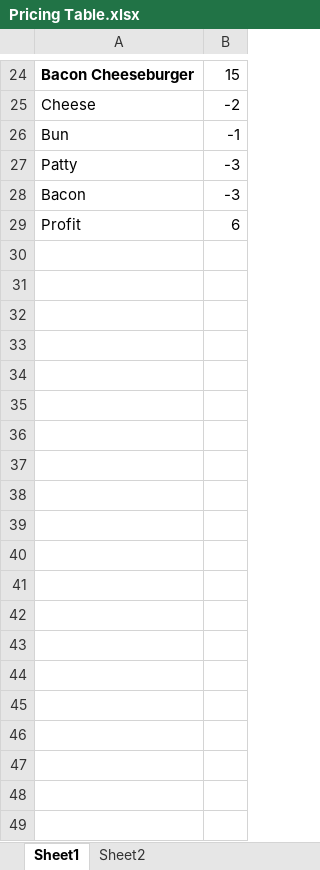
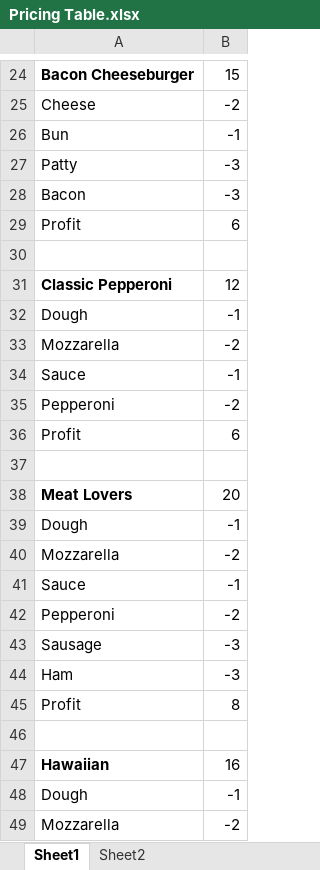
Before and after one commit to lawrenceyim/Cooking-Arcade-Game, an Excel workbook: Pricing Table.xlsx, sheet Sheet1, drawn as a sheet; only a part is shown, gaps mark what is left out; values as stored, in another font and other column widths than the file's, no borders; the diff covers the shown part only; the diff names each change by its address in the sheet, - before the commit and + after, or states it on an @@ line.

```diff
--- a/Pricing Table.xlsx (sheet Sheet1)
+++ b/Pricing Table.xlsx (sheet Sheet1)
+row 30: (empty)
+row 31: Classic Pepperoni | 12
+row 32: Dough | -1
+row 33: Mozzarella | -2
+row 34: Sauce | -1
+row 35: Pepperoni | -2
+row 36: Profit | 6
+row 37: (empty)
+row 38: Meat Lovers | 20
+row 39: Dough | -1
+row 40: Mozzarella | -2
+row 41: Sauce | -1
+row 42: Pepperoni | -2
+row 43: Sausage | -3
+row 44: Ham | -3
+row 45: Profit | 8
+row 46: (empty)
+row 47: Hawaiian | 16
+row 48: Dough | -1
+row 49: Mozzarella | -2
```
Also changed, not shown: 18 added rows elsewhere in this sheet, sheet Sheet2, 4 other files.
